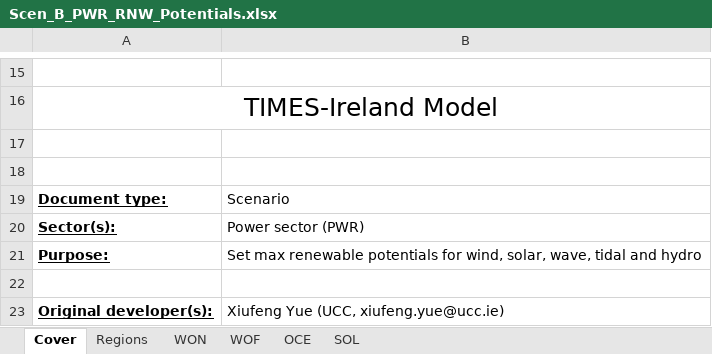
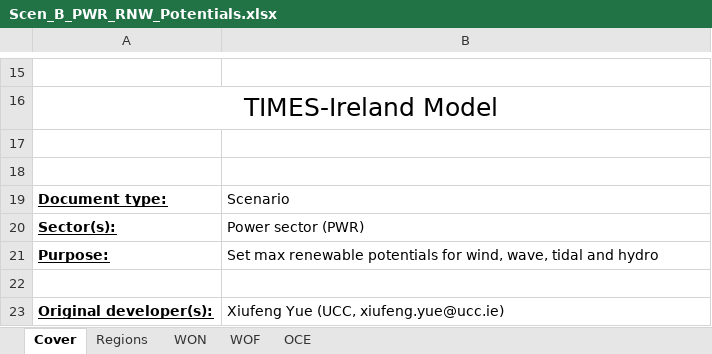
Before and after one commit to MaREI-EPMG/times-ireland-model, an Excel workbook: SuppXLS/Scen_B_PWR_RNW_Potentials.xlsx, sheet Cover, drawn as a sheet; only a part is shown, gaps mark what is left out; values as stored, in another font and other column widths than the file's, no borders; charts and pictures not drawn; the diff names each change by its address in the sheet, - before the commit and + after, or states it on an @@ line.

```diff
--- a/SuppXLS/Scen_B_PWR_RNW_Potentials.xlsx (sheet Cover)
+++ b/SuppXLS/Scen_B_PWR_RNW_Potentials.xlsx (sheet Cover)
-sheet tab: SOL
-B21: …for wind, solar, wave, tidal…
+B21: …for wind, wave, tidal…
```
Also changed, not shown: SuppXLS/Scen_B_SYS_Additional_Assumptions.xlsx.
